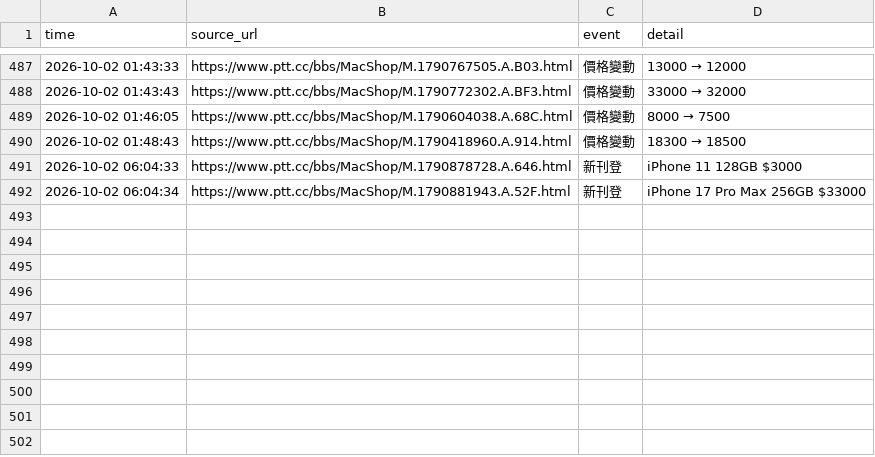
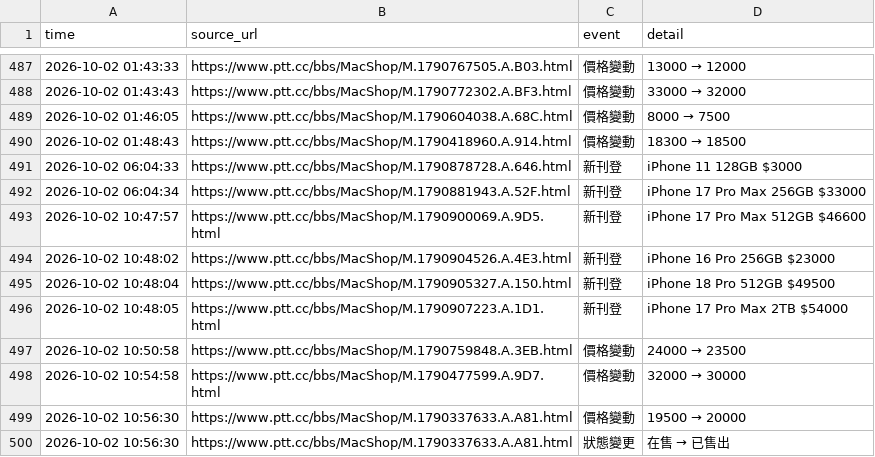
Before and after one commit to iPliny/ptt-iphone-tracker, a CSV file: data/events.csv, drawn as a sheet; only a part is shown, gaps mark what is left out; the diff names each change by its address in the sheet, - before the commit and + after, or states it on an @@ line.

```diff
--- a/data/events.csv
+++ b/data/events.csv
+row 493: 2026-10-02 10:47:57 | https://www.ptt.cc/bbs/MacShop/M.1790900069.A.9D5.html | 新刊登 | iPhone 17 Pro Max 512GB $46600
+row 494: 2026-10-02 10:48:02 | https://www.ptt.cc/bbs/MacShop/M.1790904526.A.4E3.html | 新刊登 | iPhone 16 Pro 256GB $23000
+row 495: 2026-10-02 10:48:04 | https://www.ptt.cc/bbs/MacShop/M.1790905327.A.150.html | 新刊登 | iPhone 18 Pro 512GB $49500
+row 496: 2026-10-02 10:48:05 | https://www.ptt.cc/bbs/MacShop/M.1790907223.A.1D1.html | 新刊登 | iPhone 17 Pro Max 2TB $54000
+row 497: 2026-10-02 10:50:58 | https://www.ptt.cc/bbs/MacShop/M.1790759848.A.3EB.html | 價格變動 | 24000 → 23500
+row 498: 2026-10-02 10:54:58 | https://www.ptt.cc/bbs/MacShop/M.1790477599.A.9D7.html | 價格變動 | 32000 → 30000
+row 499: 2026-10-02 10:56:30 | https://www.ptt.cc/bbs/MacShop/M.1790337633.A.A81.html | 價格變動 | 19500 → 20000
+row 500: 2026-10-02 10:56:30 | https://www.ptt.cc/bbs/MacShop/M.1790337633.A.A81.html | 狀態變更 | 在售 → 已售出
```
Also changed, not shown: data/listings.csv, data/market_summary.csv, 1 other file.
